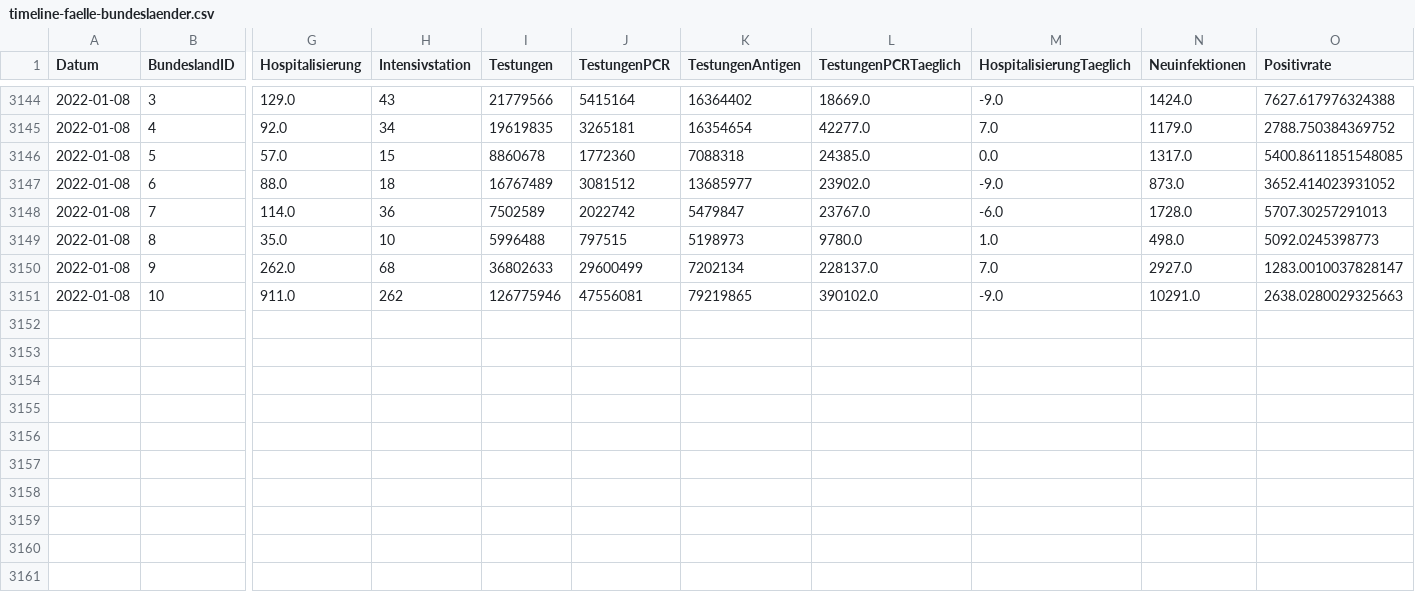
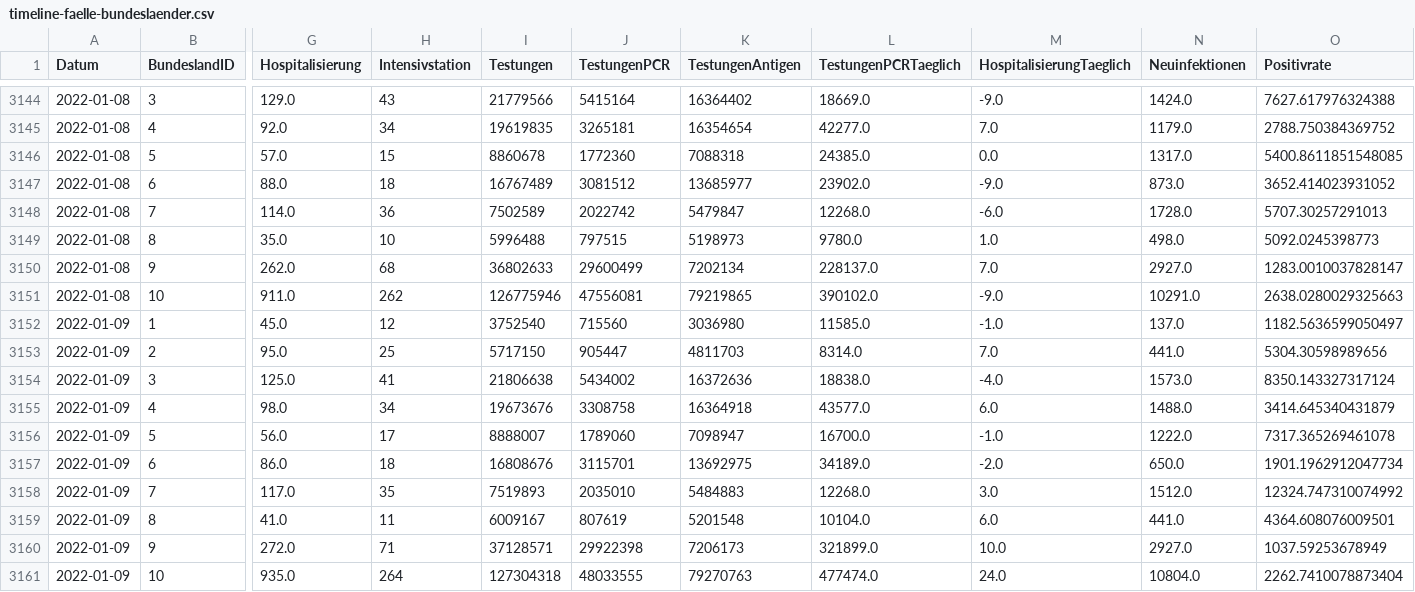
Before and after one commit to schletz/Pos5xhif, a CSV file: CovidAuswertung/timeline-faelle-bundeslaender.csv, drawn as a sheet; only a part is shown, gaps mark what is left out; rows hold the shown columns only; the diff names each change by its address in the sheet, - before the commit and + after, or states it on an @@ line.

```diff
--- a/CovidAuswertung/timeline-faelle-bundeslaender.csv
+++ b/CovidAuswertung/timeline-faelle-bundeslaender.csv
-L3148 (TestungenPCRTaeglich): 23767.0
+L3148 (TestungenPCRTaeglich): 12268.0
+row 3152: 2022-01-09 | 1 | 45.0 | 12 | 3752540 | 715560 | 3036980 | 11585.0 | -1.0 | 137.0 | 1182.5636599050497
+row 3153: 2022-01-09 | 2 | 95.0 | 25 | 5717150 | 905447 | 4811703 | 8314.0 | 7.0 | 441.0 | 5304.30598989656
+row 3154: 2022-01-09 | 3 | 125.0 | 41 | 21806638 | 5434002 | 16372636 | 18838.0 | -4.0 | 1573.0 | 8350.143327317124
+row 3155: 2022-01-09 | 4 | 98.0 | 34 | 19673676 | 3308758 | 16364918 | 43577.0 | 6.0 | 1488.0 | 3414.645340431879
+row 3156: 2022-01-09 | 5 | 56.0 | 17 | 8888007 | 1789060 | 7098947 | 16700.0 | -1.0 | 1222.0 | 7317.365269461078
+row 3157: 2022-01-09 | 6 | 86.0 | 18 | 16808676 | 3115701 | 13692975 | 34189.0 | -2.0 | 650.0 | 1901.1962912047734
+row 3158: 2022-01-09 | 7 | 117.0 | 35 | 7519893 | 2035010 | 5484883 | 12268.0 | 3.0 | 1512.0 | 12324.747310074992
+row 3159: 2022-01-09 | 8 | 41.0 | 11 | 6009167 | 807619 | 5201548 | 10104.0 | 6.0 | 441.0 | 4364.608076009501
+row 3160: 2022-01-09 | 9 | 272.0 | 71 | 37128571 | 29922398 | 7206173 | 321899.0 | 10.0 | 2927.0 | 1037.59253678949
+row 3161: 2022-01-09 | 10 | 935.0 | 264 | 127304318 | 48033555 | 79270763 | 477474.0 | 24.0 | 10804.0 | 2262.7410078873404
```
Also changed, not shown: 4 other files.
